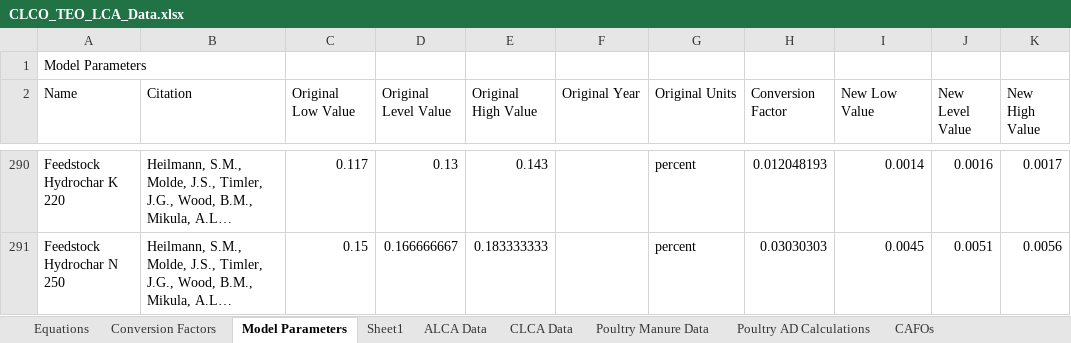
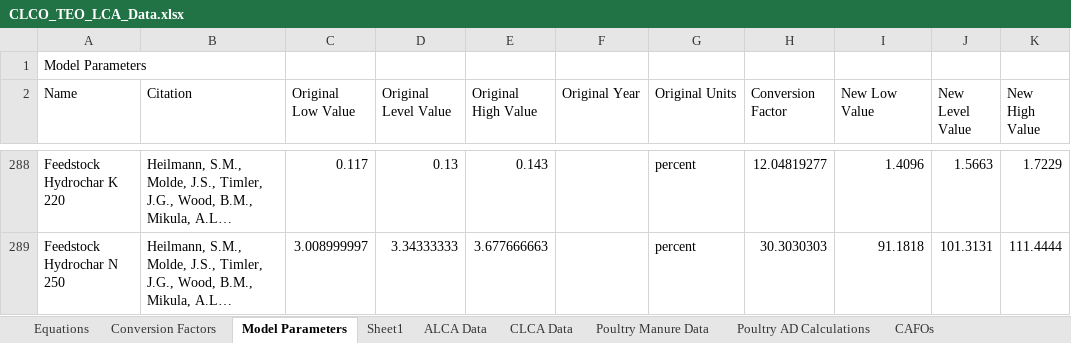
Before and after one commit to PEESEgroup/poultry-CLCO, an Excel workbook: data/data analysis/CLCO_TEO_LCA_Data.xlsx, sheet Model Parameters, drawn as a sheet; only a part is shown, gaps mark what is left out; long unchanged cells end in …; values as stored, in another font and other column widths than the file's, no cell formats; addresses are those after the commit; the diff covers the shown part only; the diff names each change by its address in the sheet, - before the commit and + after, or states it on an @@ line.

```diff
--- a/data/data analysis/CLCO_TEO_LCA_Data.xlsx (sheet Model Parameters)
+++ b/data/data analysis/CLCO_TEO_LCA_Data.xlsx (sheet Model Parameters)
-H288 (Conversion Factor): 0.012048193
+H288 (Conversion Factor): 12.04819277
-I288 (New Low Value): 0.0014
+I288 (New Low Value): 1.4096
-J288 (New Level Value): 0.0016
+J288 (New Level Value): 1.5663
-K288 (New High Value): 0.0017
+K288 (New High Value): 1.7229
-C289 (Original Low Value): 0.15
+C289 (Original Low Value): 3.008999997
-D289 (Original Level Value): 0.166666667
+D289 (Original Level Value): 3.34333333
-E289 (Original High Value): 0.183333333
+E289 (Original High Value): 3.677666663
-H289 (Conversion Factor): 0.03030303
+H289 (Conversion Factor): 30.3030303
-I289 (New Low Value): 0.0045
+I289 (New Low Value): 91.1818
-J289 (New Level Value): 0.0051
+J289 (New Level Value): 101.3131
-K289 (New High Value): 0.0056
+K289 (New High Value): 111.4444
```
Also changed, not shown: 2 removed rows and 42 edited cells elsewhere in this sheet, cell formats, formulas that keep their value, 2 other files.
